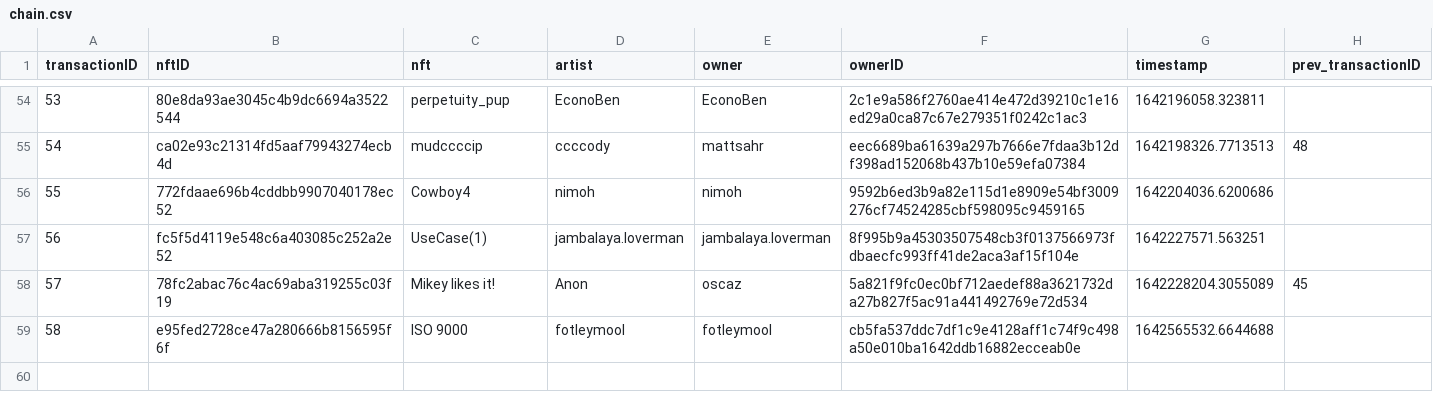
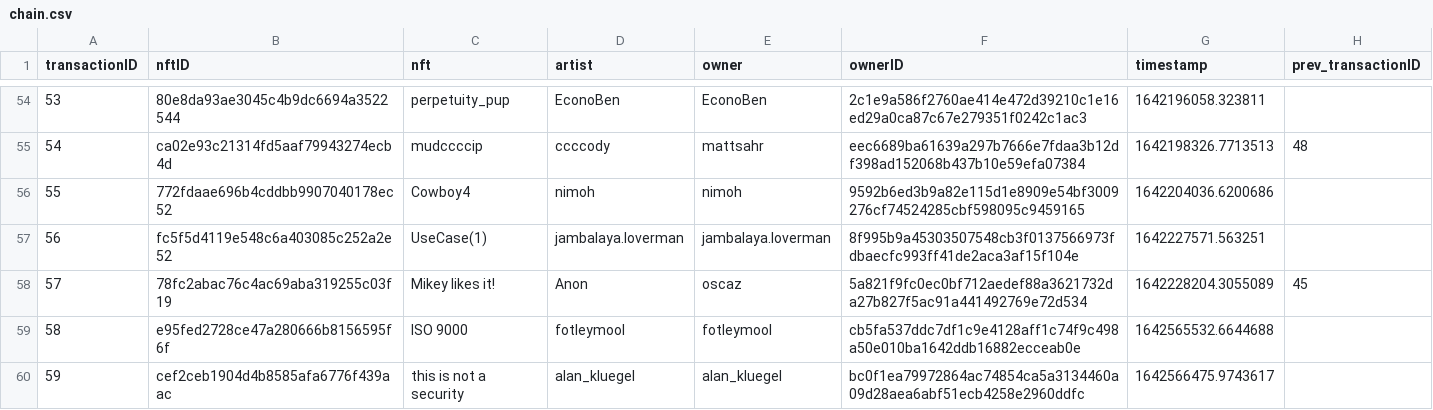
Before and after one commit to roycoding/csvchain, a CSV file: chain.csv, drawn as a sheet; only a part is shown, gaps mark what is left out.

Commit message:
Minted this is not a security

```diff
--- a/chain.csv
+++ b/chain.csv
@@ -59 +59,2 @@ transactionID,nftID,nft,artist,owner,ownerID,timestamp,prev_transactionID
 58,e95fed2728ce47a280666b8156595f6f,ISO 9000,fotleymool,fotleymool,cb5fa537ddc7df1c9e4128aff1c74f9c498a50e010ba1642ddb16882ecceab0e,1642565532.6644688,
+59,cef2ceb1904d4b8585afa6776f439aac,this is not a security,alan_kluegel,alan_kluegel,bc0f1ea79972864ac74854ca5a3134460a09d28aea6abf51ecb4258e2960ddfc,1642566475.9743617,
```
Also changed, not shown: 3 other files.
